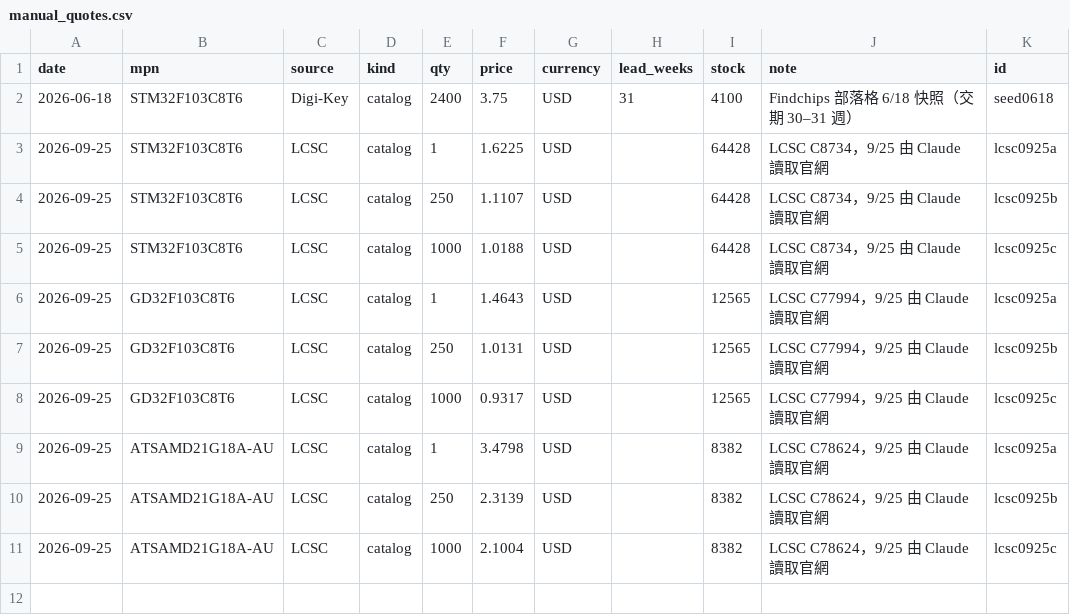
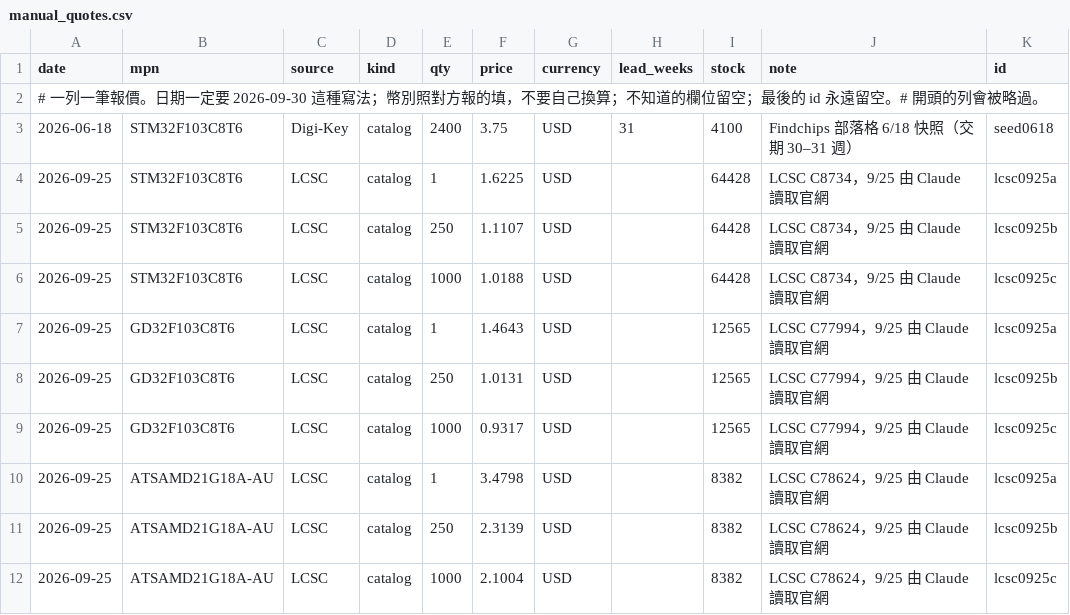
Before and after one commit to zachwang181/mcu-price-tracker, a CSV file: data/manual_quotes.csv, drawn as a sheet; the diff names each change by its address in the sheet, - before the commit and + after, or states it on an @@ line.

```diff
--- a/data/manual_quotes.csv
+++ b/data/manual_quotes.csv
+row 2: # 一列一筆報價。日期一定要 2026-09-30 這種寫法；幣別照對方報的填，不要自己換算；不知道的欄位留空；最後的 id 永遠留空。# 開頭的列會被略過。
```
